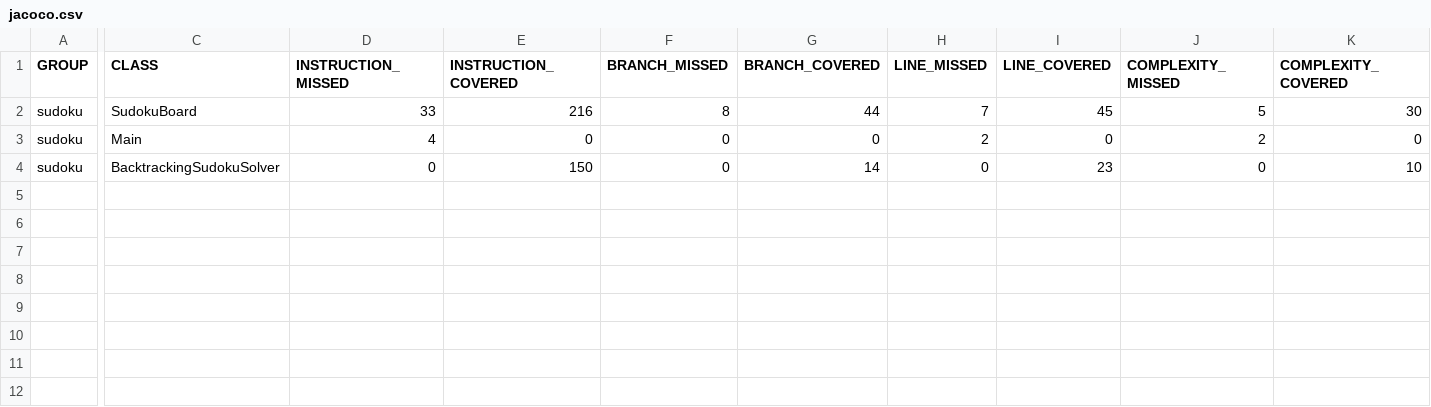
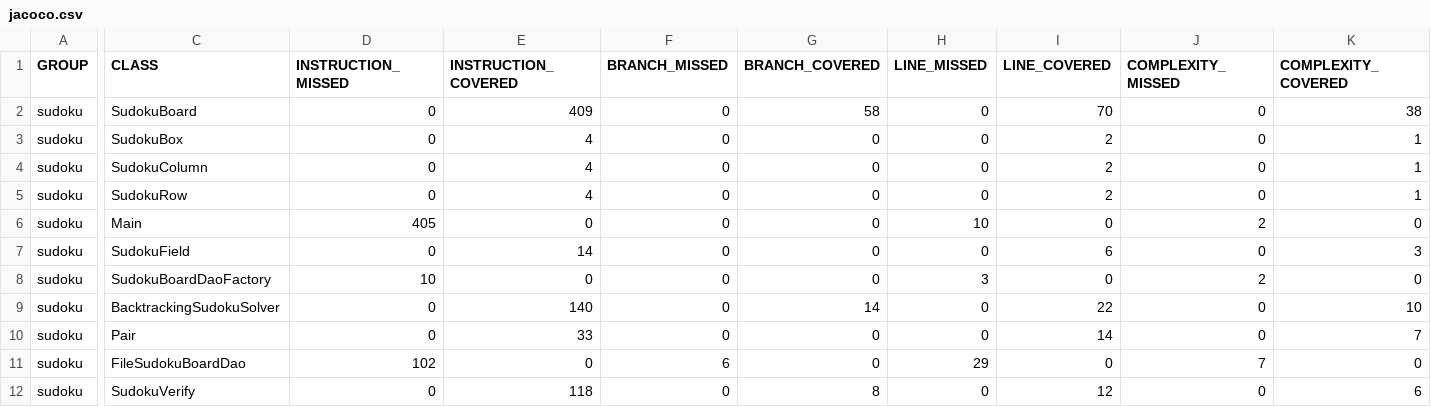
Before and after one commit to PatrycjaSzczakowska/Sudoku, a CSV file: target/site/jacoco/jacoco.csv, drawn as a sheet; only a part is shown, gaps mark what is left out; addresses are those after the commit; rows hold the shown columns only; the diff covers the shown part only; the diff names each change by its address in the sheet, - before the commit and + after, or states it on an @@ line.

```diff
--- a/target/site/jacoco/jacoco.csv
+++ b/target/site/jacoco/jacoco.csv
-D2 (INSTRUCTION_MISSED): 33
+D2 (INSTRUCTION_MISSED): 0
-E2 (INSTRUCTION_COVERED): 216
+E2 (INSTRUCTION_COVERED): 409
-F2 (BRANCH_MISSED): 8
+F2 (BRANCH_MISSED): 0
-G2 (BRANCH_COVERED): 44
+G2 (BRANCH_COVERED): 58
-H2 (LINE_MISSED): 7
+H2 (LINE_MISSED): 0
-I2 (LINE_COVERED): 45
+I2 (LINE_COVERED): 70
-J2 (COMPLEXITY_MISSED): 5
+J2 (COMPLEXITY_MISSED): 0
-K2 (COMPLEXITY_COVERED): 30
+K2 (COMPLEXITY_COVERED): 38
+row 3: sudoku | SudokuBox | 0 | 4 | 0 | 0 | 0 | 2 | 0 | 1
+row 4: sudoku | SudokuColumn | 0 | 4 | 0 | 0 | 0 | 2 | 0 | 1
+row 5: sudoku | SudokuRow | 0 | 4 | 0 | 0 | 0 | 2 | 0 | 1
-D6 (INSTRUCTION_MISSED): 4
+D6 (INSTRUCTION_MISSED): 405
-H6 (LINE_MISSED): 2
+H6 (LINE_MISSED): 10
+row 7: sudoku | SudokuField | 0 | 14 | 0 | 0 | 0 | 6 | 0 | 3
+row 8: sudoku | SudokuBoardDaoFactory | 10 | 0 | 0 | 0 | 3 | 0 | 2 | 0
-E9 (INSTRUCTION_COVERED): 150
+E9 (INSTRUCTION_COVERED): 140
-I9 (LINE_COVERED): 23
+I9 (LINE_COVERED): 22
+row 10: sudoku | Pair | 0 | 33 | 0 | 0 | 0 | 14 | 0 | 7
+row 11: sudoku | FileSudokuBoardDao | 102 | 0 | 6 | 0 | 29 | 0 | 7 | 0
+row 12: sudoku | SudokuVerify | 0 | 118 | 0 | 8 | 0 | 12 | 0 | 6
```
Also changed, not shown: 2 edited cells elsewhere in this file, 49 other files.
